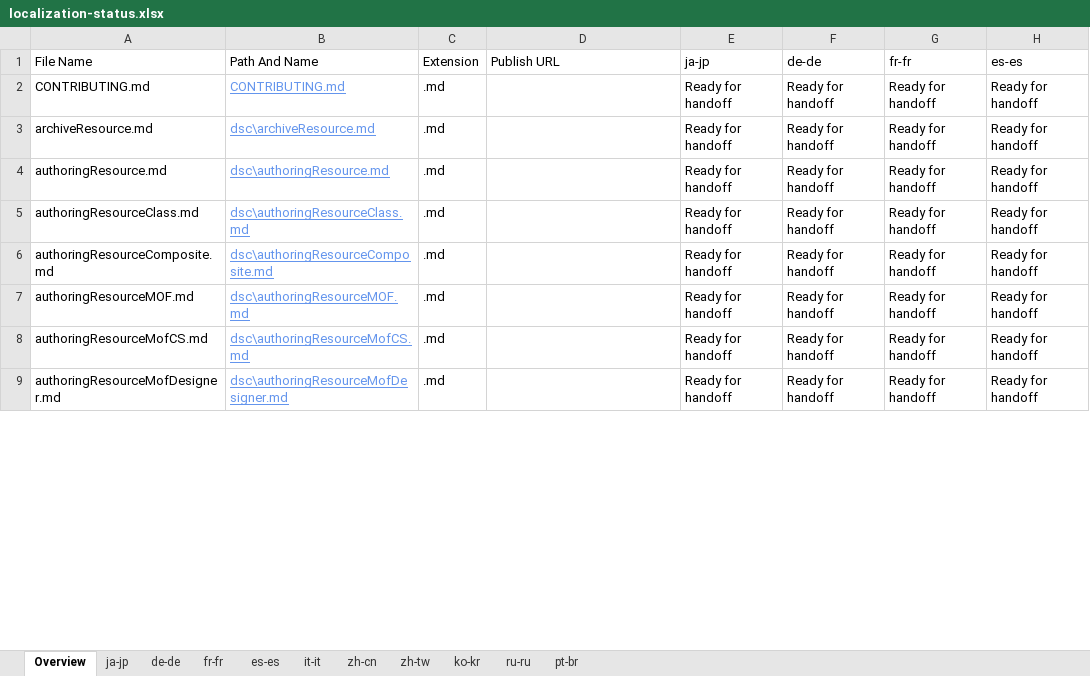
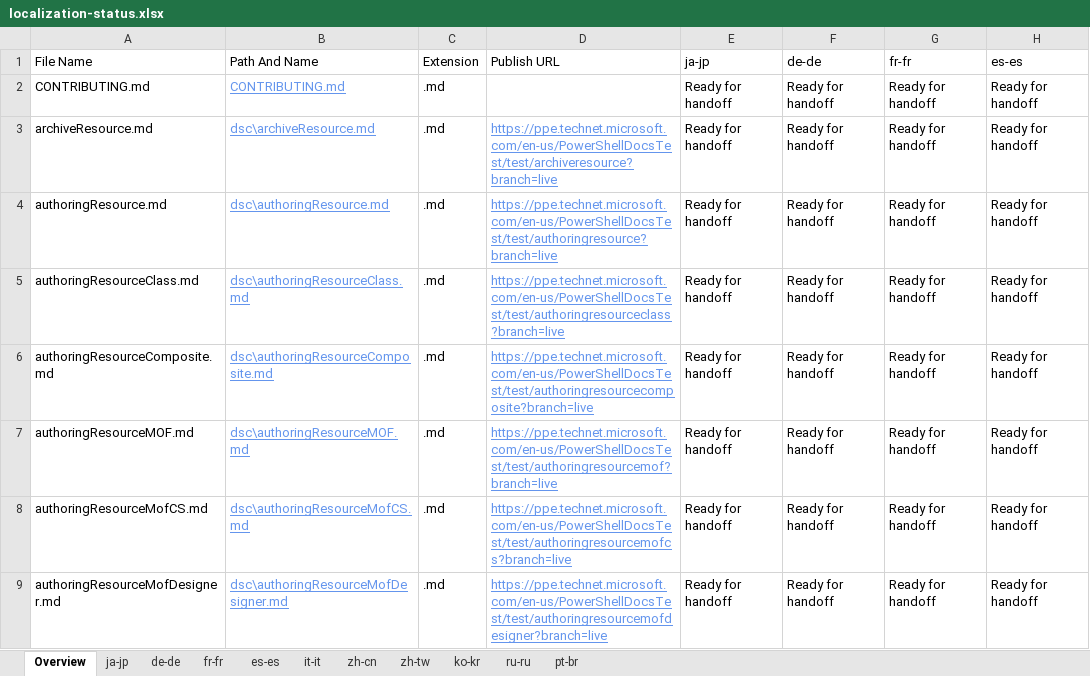
Before and after one commit to OpenLocalizationOrg/PowerShell-Docs.handback, an Excel workbook: ol-handback/OpenLocalizationOrg/PowerShell-Docs/live/localization-status.xlsx, sheet Overview, drawn as a sheet; only a part is shown; values as stored, in another font and other column widths than the file's, no borders; table styles not drawn; the diff covers the shown part only; the diff names each change by its address in the sheet, - before the commit and + after, or states it on an @@ line.

```diff
--- a/ol-handback/OpenLocalizationOrg/PowerShell-Docs/live/localization-status.xlsx (sheet Overview)
+++ b/ol-handback/OpenLocalizationOrg/PowerShell-Docs/live/localization-status.xlsx (sheet Overview)
-D3 (Publish URL): (empty)
+D3 (Publish URL): https://ppe.technet.microsoft.com/en-us/PowerShellDocsTest/test/archiveresource?branch=live
-D4 (Publish URL): (empty)
+D4 (Publish URL): https://ppe.technet.microsoft.com/en-us/PowerShellDocsTest/test/authoringresource?branch=live
-D5 (Publish URL): (empty)
+D5 (Publish URL): https://ppe.technet.microsoft.com/en-us/PowerShellDocsTest/test/authoringresourceclass?branch=live
-D6 (Publish URL): (empty)
+D6 (Publish URL): https://ppe.technet.microsoft.com/en-us/PowerShellDocsTest/test/authoringresourcecomposite?branch=live
-D7 (Publish URL): (empty)
+D7 (Publish URL): https://ppe.technet.microsoft.com/en-us/PowerShellDocsTest/test/authoringresourcemof?branch=live
-D8 (Publish URL): (empty)
+D8 (Publish URL): https://ppe.technet.microsoft.com/en-us/PowerShellDocsTest/test/authoringresourcemofcs?branch=live
-D9 (Publish URL): (empty)
+D9 (Publish URL): https://ppe.technet.microsoft.com/en-us/PowerShellDocsTest/test/authoringresourcemofdesigner?branch=live
```
Also changed, not shown: 1 added row and 42 edited cells elsewhere in this sheet, sheet pt-br, sheet ja-jp, sheet de-de, sheet fr-fr, sheet es-es, sheet it-it, 4 more sheets.
